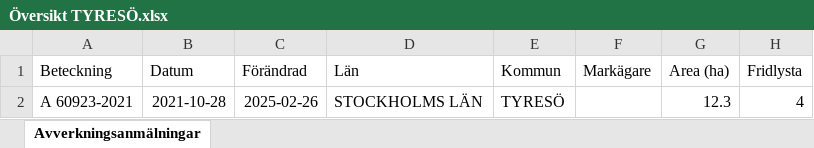
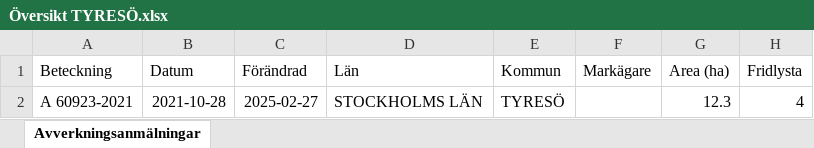
Before and after one commit to klasma/Logging_0138, an Excel workbook: Översikt TYRESÖ.xlsx, sheet Avverkningsanmälningar, drawn as a sheet; only a part is shown; values as stored, in another font and other column widths than the file's, no borders; the diff names each change by its address in the sheet, - before the commit and + after, or states it on an @@ line.

```diff
--- a/Översikt TYRESÖ.xlsx (sheet Avverkningsanmälningar)
+++ b/Översikt TYRESÖ.xlsx (sheet Avverkningsanmälningar)
-C2 (Förändrad): 2025-02-26
+C2 (Förändrad): 2025-02-27
```
Also changed, not shown: artfynd/A 60923-2021 artfynd.xlsx, 6 other files.
